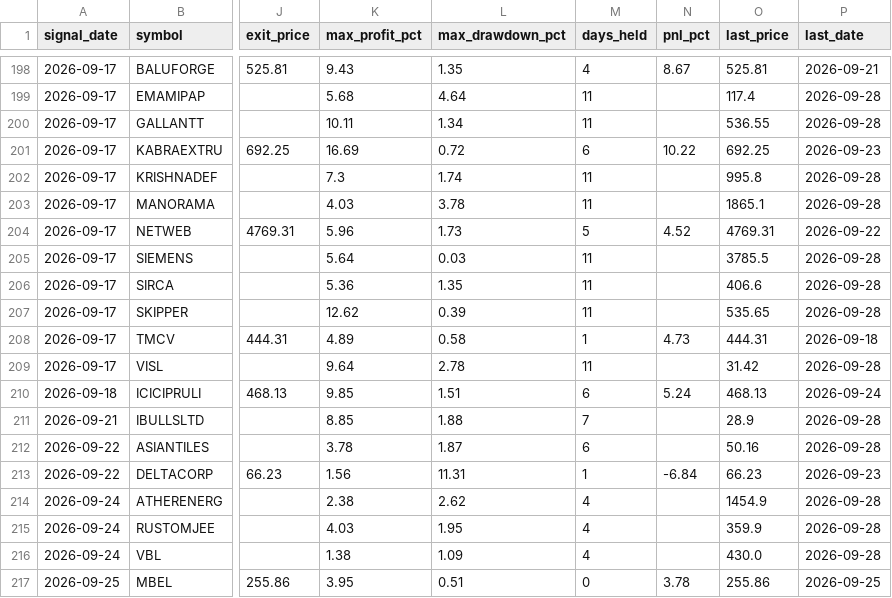
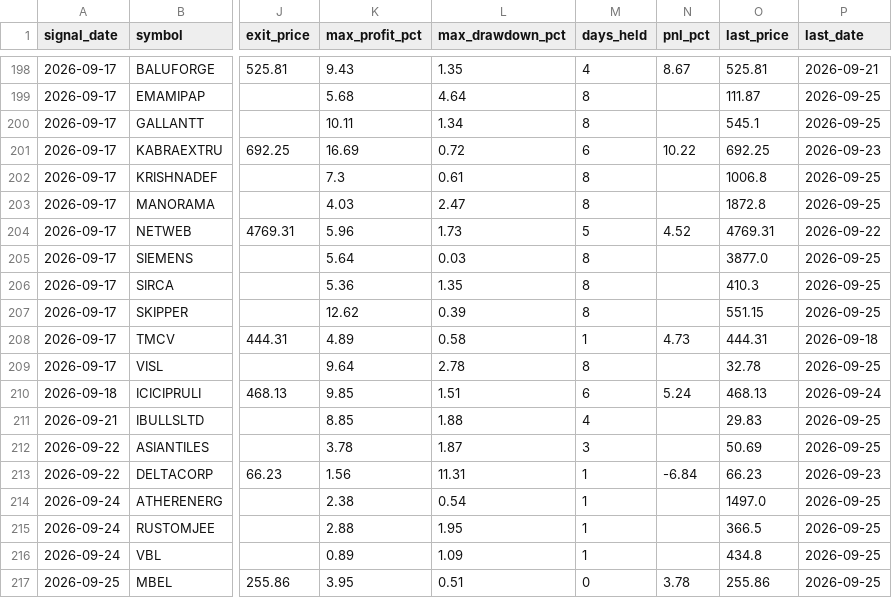
Before and after one commit to faizjio7011-code/checking-trade-signals, a CSV file: report_in/trade_performance.csv, drawn as a sheet; only a part is shown, gaps mark what is left out; the diff covers the shown part only; the diff names each change by its address in the sheet, - before the commit and + after, or states it on an @@ line.

```diff
--- a/report_in/trade_performance.csv
+++ b/report_in/trade_performance.csv
-M199:M200 (days_held): 11
+M199:M200 (days_held): 8
-O199 (last_price): 117.4
+O199 (last_price): 111.87
-P199:P200 (last_date): 2026-09-28
+P199:P200 (last_date): 2026-09-25
-O200 (last_price): 536.55
+O200 (last_price): 545.1
-L202 (max_drawdown_pct): 1.74
+L202 (max_drawdown_pct): 0.61
-M202:M203 (days_held): 11
+M202:M203 (days_held): 8
-O202 (last_price): 995.8
+O202 (last_price): 1006.8
-P202:P203 (last_date): 2026-09-28
+P202:P203 (last_date): 2026-09-25
-L203 (max_drawdown_pct): 3.78
+L203 (max_drawdown_pct): 2.47
-O203 (last_price): 1865.1
+O203 (last_price): 1872.8
-M205:M207 (days_held): 11
+M205:M207 (days_held): 8
-O205 (last_price): 3785.5
+O205 (last_price): 3877.0
-P205:P207 (last_date): 2026-09-28
+P205:P207 (last_date): 2026-09-25
-O206 (last_price): 406.6
+O206 (last_price): 410.3
-O207 (last_price): 535.65
+O207 (last_price): 551.15
-M209 (days_held): 11
+M209 (days_held): 8
-O209 (last_price): 31.42
+O209 (last_price): 32.78
-P209 (last_date): 2026-09-28
+P209 (last_date): 2026-09-25
-M211 (days_held): 7
+M211 (days_held): 4
-O211 (last_price): 28.9
+O211 (last_price): 29.83
-P211:P212 (last_date): 2026-09-28
+P211:P212 (last_date): 2026-09-25
-M212 (days_held): 6
+M212 (days_held): 3
-O212 (last_price): 50.16
+O212 (last_price): 50.69
-L214 (max_drawdown_pct): 2.62
+L214 (max_drawdown_pct): 0.54
-M214:M216 (days_held): 4
+M214:M216 (days_held): 1
-O214 (last_price): 1454.9
+O214 (last_price): 1497.0
-P214:P216 (last_date): 2026-09-28
+P214:P216 (last_date): 2026-09-25
-K215 (max_profit_pct): 4.03
+K215 (max_profit_pct): 2.88
-O215 (last_price): 359.9
+O215 (last_price): 366.5
-K216 (max_profit_pct): 1.38
+K216 (max_profit_pct): 0.89
-O216 (last_price): 430.0
+O216 (last_price): 434.8
```
Also changed, not shown: 2 removed rows and 101 edited cells elsewhere in this file, report/reentry.csv, report/sl_hit.csv, 8 other files.
